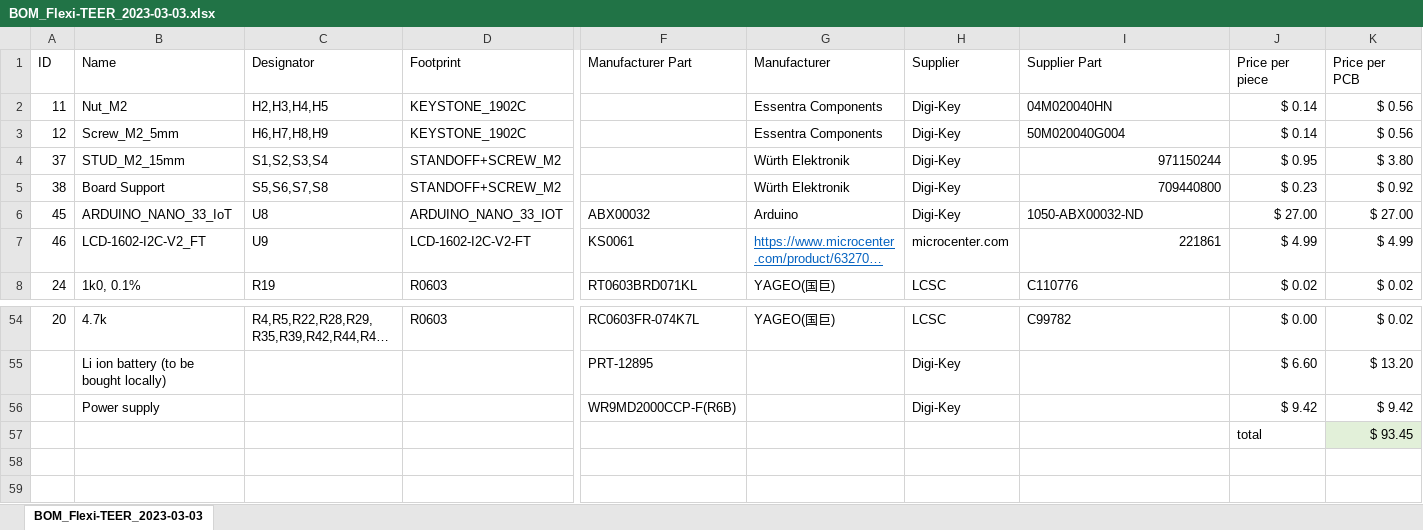
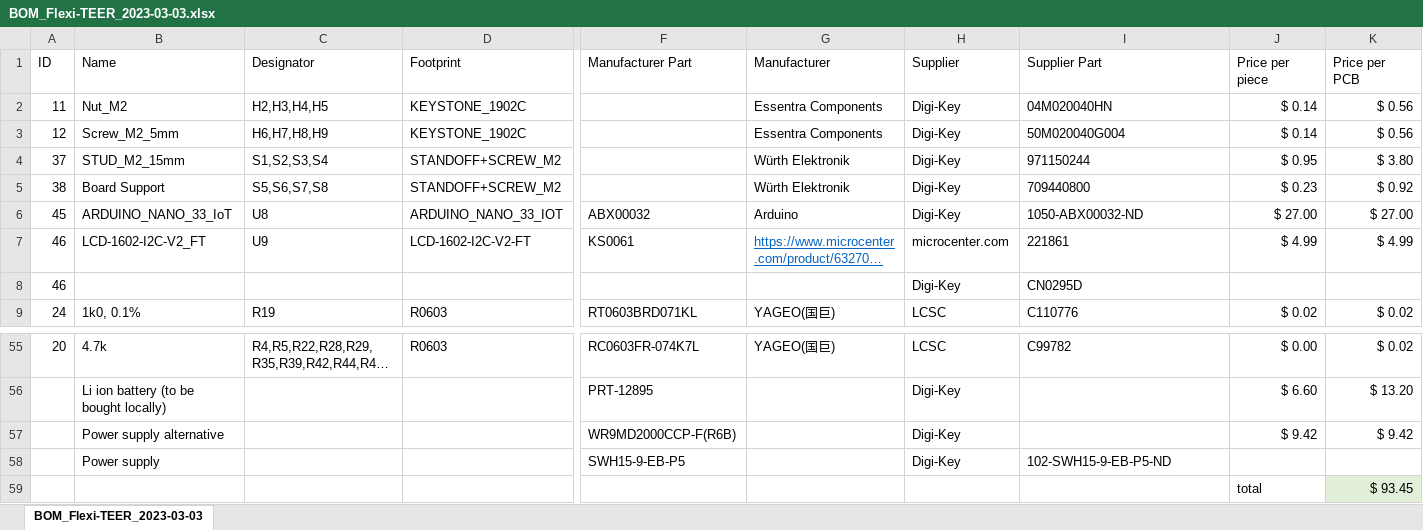
Before and after one commit to mdanderson03/Flexi-TEER, an Excel workbook: Electronics/5_BOM/BOM_Flexi-TEER_2023-03-03.xlsx, sheet BOM_Flexi-TEER_2023-03-03, drawn as a sheet; only a part is shown, gaps mark what is left out; long unchanged cells end in …; values as stored, in another font and other column widths than the file's, no borders; charts and pictures and conditional formats not drawn; addresses are those after the commit; rows hold the shown columns only; the diff names each change by its address in the sheet, - before the commit and + after, or states it on an @@ line.

```diff
--- a/Electronics/5_BOM/BOM_Flexi-TEER_2023-03-03.xlsx (sheet BOM_Flexi-TEER_2023-03-03)
+++ b/Electronics/5_BOM/BOM_Flexi-TEER_2023-03-03.xlsx (sheet BOM_Flexi-TEER_2023-03-03)
-I4:I5 alignment: right
+I4:I5 alignment: left
-I7 alignment: right
+I7 alignment: left
+row 8: 46 |  |  |  |  |  | Digi-Key | CN0295D
-B57 (Name): Power supply
+B57 (Name): Power supply alternative
+row 58:  | Power supply |  |  | SWH15-9-EB-P5 |  | Digi-Key | 102-SWH15-9-EB-P5-ND
```
Also changed, not shown: formulas that keep their value, charts or pictures, 6 other files.
